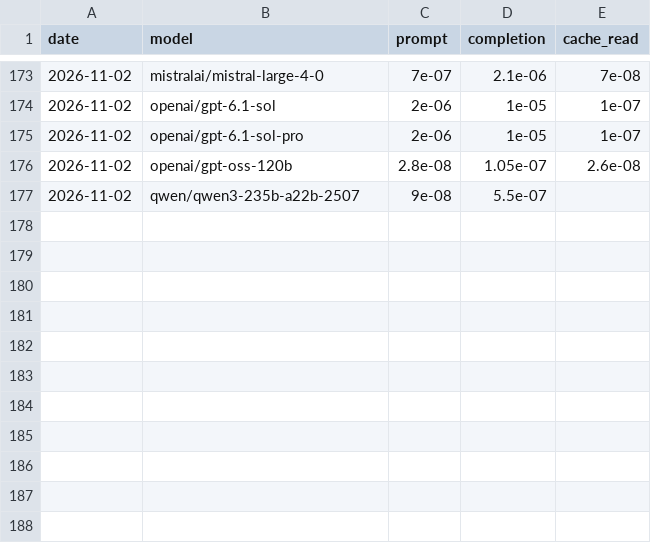
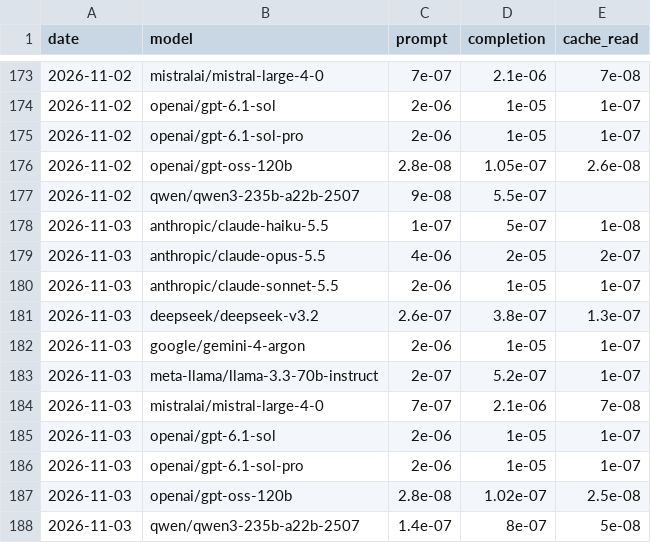
Before and after one commit to mirorichard-boop/ai-compute-monitor, a CSV file: data/openrouter_models.csv, drawn as a sheet; only a part is shown, gaps mark what is left out; the diff names each change by its address in the sheet, - before the commit and + after, or states it on an @@ line.

```diff
--- a/data/openrouter_models.csv
+++ b/data/openrouter_models.csv
+row 178: 2026-11-03 | anthropic/claude-haiku-5.5 | 1e-07 | 5e-07 | 1e-08
+row 179: 2026-11-03 | anthropic/claude-opus-5.5 | 4e-06 | 2e-05 | 2e-07
+row 180: 2026-11-03 | anthropic/claude-sonnet-5.5 | 2e-06 | 1e-05 | 1e-07
+row 181: 2026-11-03 | deepseek/deepseek-v3.2 | 2.6e-07 | 3.8e-07 | 1.3e-07
+row 182: 2026-11-03 | google/gemini-4-argon | 2e-06 | 1e-05 | 1e-07
+row 183: 2026-11-03 | meta-llama/llama-3.3-70b-instruct | 2e-07 | 5.2e-07 | 1e-07
+row 184: 2026-11-03 | mistralai/mistral-large-4-0 | 7e-07 | 2.1e-06 | 7e-08
+row 185: 2026-11-03 | openai/gpt-6.1-sol | 2e-06 | 1e-05 | 1e-07
+row 186: 2026-11-03 | openai/gpt-6.1-sol-pro | 2e-06 | 1e-05 | 1e-07
+row 187: 2026-11-03 | openai/gpt-oss-120b | 2.8e-08 | 1.02e-07 | 2.5e-08
+row 188: 2026-11-03 | qwen/qwen3-235b-a22b-2507 | 1.4e-07 | 8e-07 | 5e-08
```
Also changed, not shown: data/openrouter_endpoints.csv, data/ornn_ocpi.csv, 7 other files.
